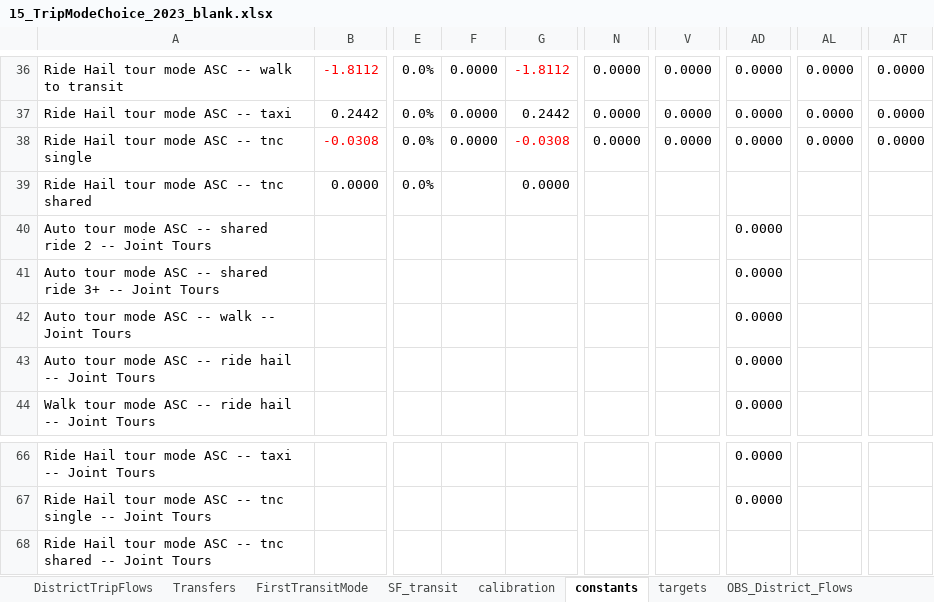
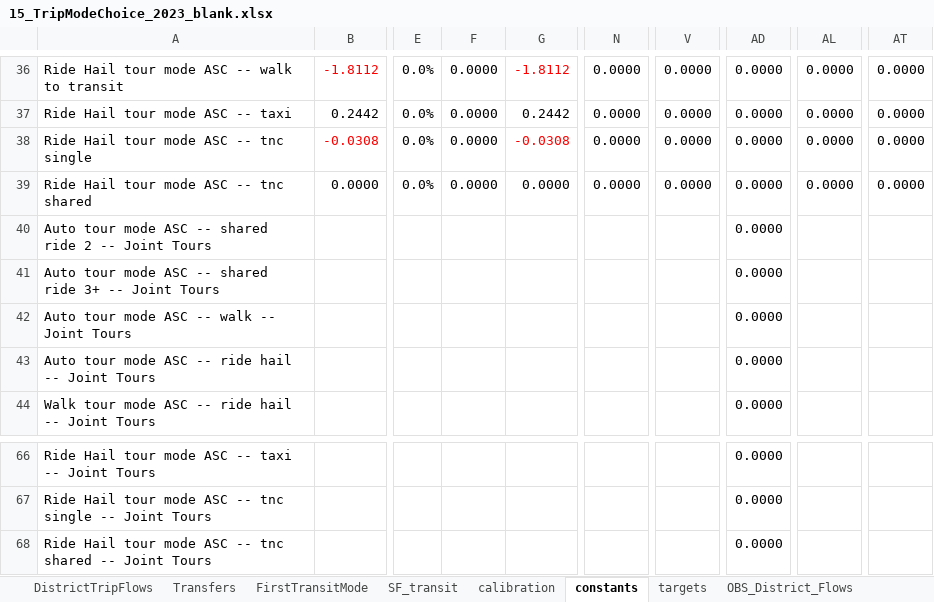
Before and after one commit to BayAreaMetro/travel-model-one, an Excel workbook: utilities/calibration/workbook_templates/15_TripModeChoice_2023_blank.xlsx, sheet constants, drawn as a sheet; only a part is shown, gaps mark what is left out; values as stored, in another font and other column widths than the file's, no borders; the diff names each change by its address in the sheet, - before the commit and + after, or states it on an @@ line.

```diff
--- a/utilities/calibration/workbook_templates/15_TripModeChoice_2023_blank.xlsx (sheet constants)
+++ b/utilities/calibration/workbook_templates/15_TripModeChoice_2023_blank.xlsx (sheet constants)
-F39: (empty)
+F39: 0.0000
-N39: (empty)
+N39: 0.0000
-V39: (empty)
+V39: 0.0000
-AD39: (empty)
+AD39: 0.0000
-AL39: (empty)
+AL39: 0.0000
-AT39: (empty)
+AT39: 0.0000
-AD68: (empty)
+AD68: 0.0000
```
Also changed, not shown: formulas that keep their value, utilities/calibration/workbook_templates/02_AutoOwnership_2023_blank.xlsx, utilities/calibration/workbook_templates/04_CoordinatedDailyActivityPattern_2023_blank.xlsx, 3 other files.
